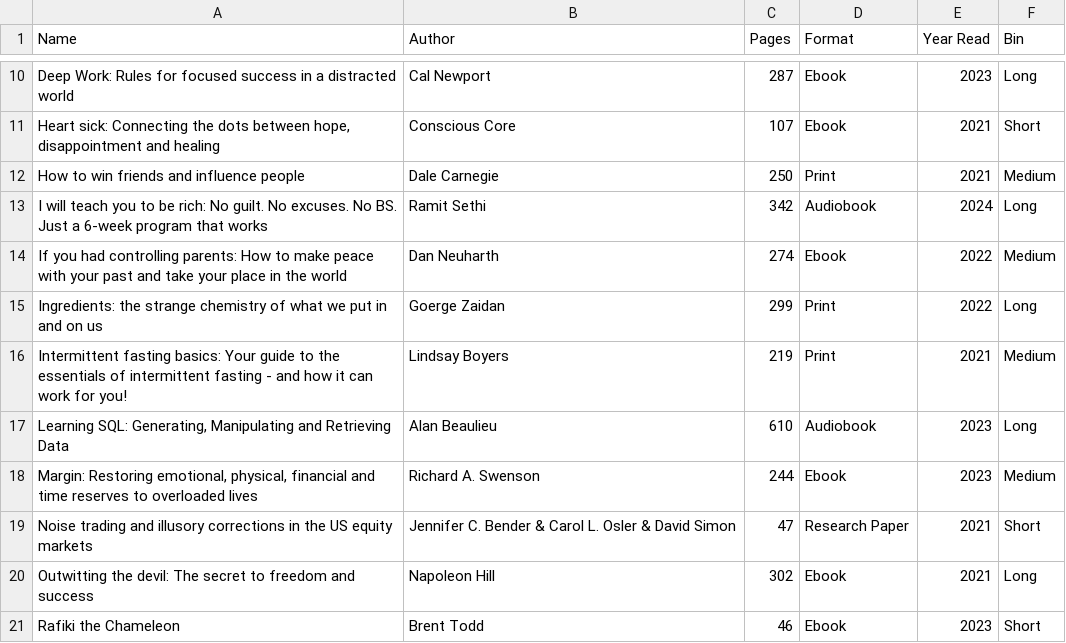
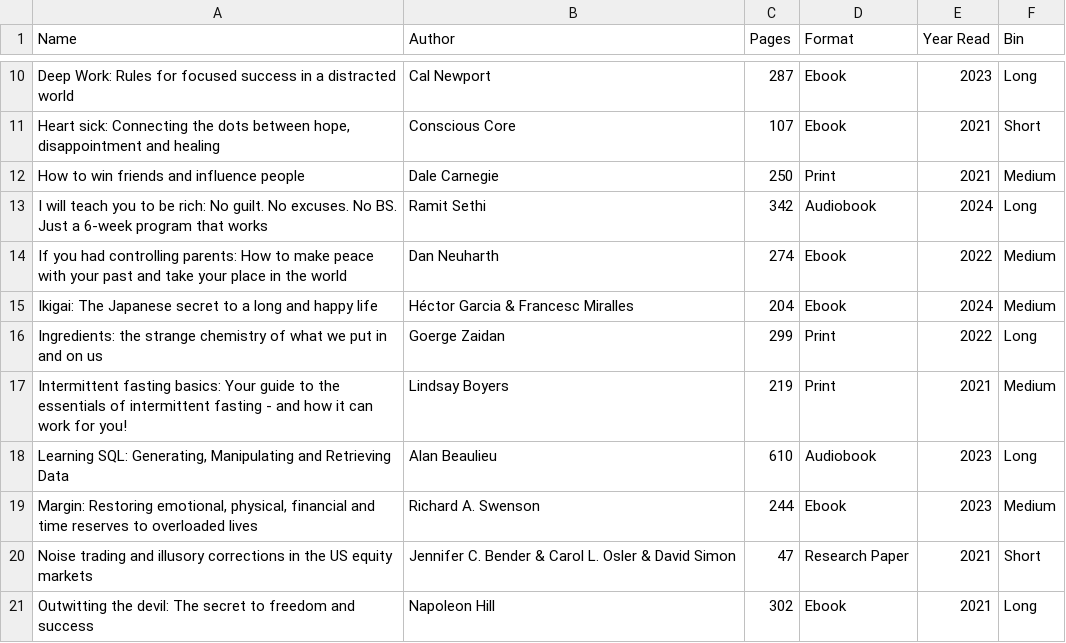
Before and after one commit to Sonya-7/PersonalReadingTrends, a CSV file: reading_list.csv, drawn as a sheet; only a part is shown, gaps mark what is left out; the shorter side is filled out with more unchanged rows; the diff names each change by its address in the sheet, - before the commit and + after, or states it on an @@ line.

Commit message:
Update reading_list.csv

```diff
--- a/reading_list.csv
+++ b/reading_list.csv
+row 15: Ikigai: The Japanese secret to a long and happy life | Héctor Garcia & Francesc Miralles | 204 | Ebook | 2024 | Medium
```
